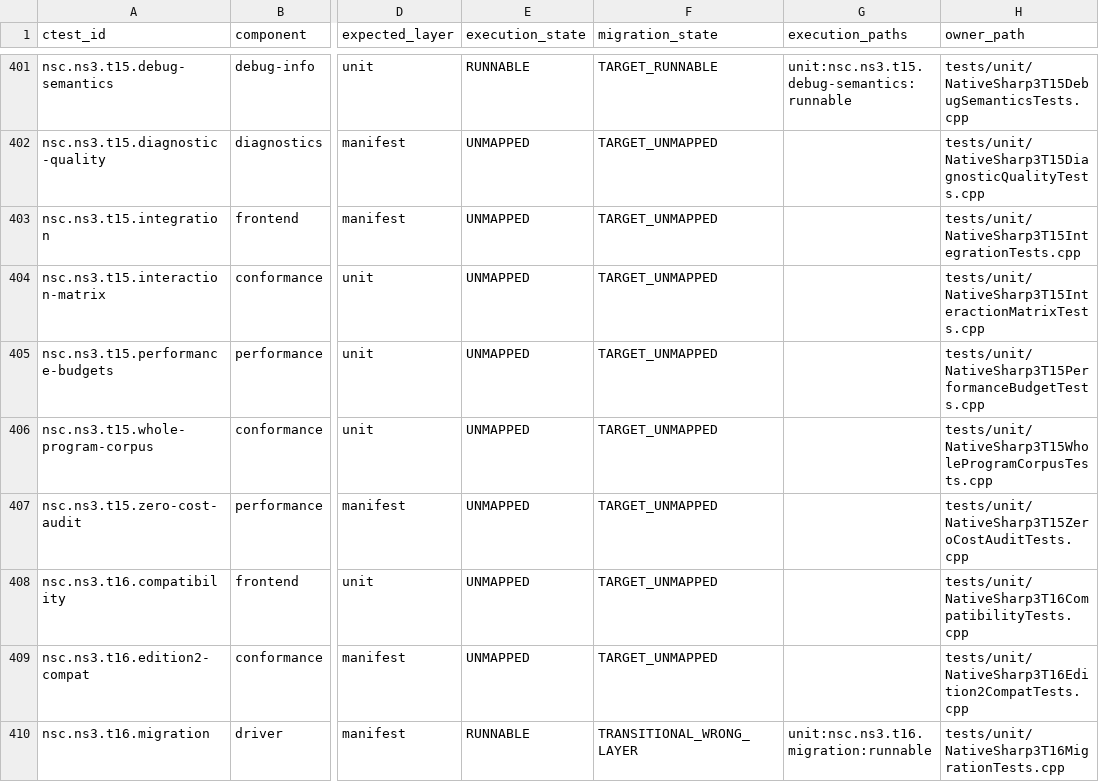
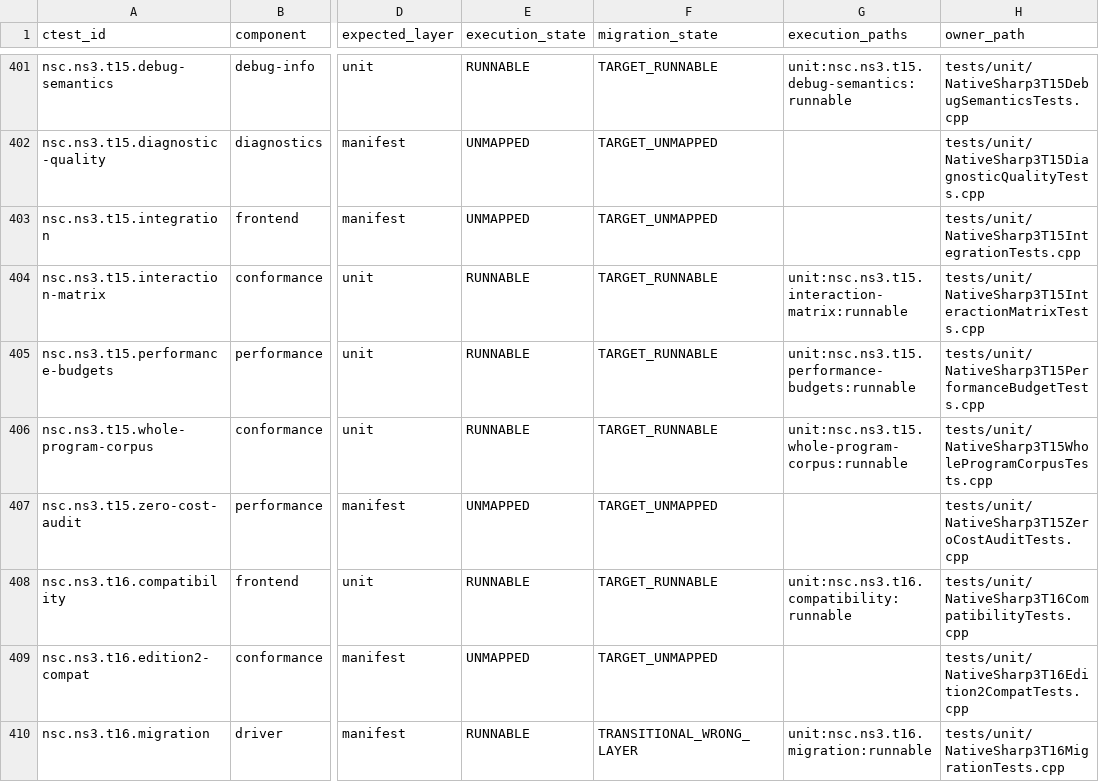
Before and after one commit to al82dev/nsc-devel, a CSV file: docs/compiler-optimization/test-infrastructure/test-execution-parity.csv, drawn as a sheet; only a part is shown, gaps mark what is left out; the diff covers the shown part only; the diff names each change by its address in the sheet, - before the commit and + after, or states it on an @@ line.

Commit message:
Restore missing consolidated unit routes
Register all 29 historical KEEP_CPP_UNIT identifiers that were absent from nsc_unit_tests. Each adapter reuses the original owner body and assertions by renaming only its main entry point.

Extend the consolidated link closure to the dependencies already declared by the historical targets. The directed target builds, all 29 cases pass independently, the unit catalog grows from 289 to 318, and KEEP_CPP_UNIT has zero unmapped rows.

No compiler source, legacy builder, historical expectation, C: installation, baseline, or full test battery was modified or executed.

```diff
--- a/docs/compiler-optimization/test-infrastructure/test-execution-parity.csv
+++ b/docs/compiler-optimization/test-infrastructure/test-execution-parity.csv
-E404:E406 (execution_state): UNMAPPED
+E404:E406 (execution_state): RUNNABLE
-F404:F406 (migration_state): TARGET_UNMAPPED
+F404:F406 (migration_state): TARGET_RUNNABLE
-G404 (execution_paths): (empty)
+G404 (execution_paths): unit:nsc.ns3.t15.interaction-matrix:runnable
-G405 (execution_paths): (empty)
+G405 (execution_paths): unit:nsc.ns3.t15.performance-budgets:runnable
-G406 (execution_paths): (empty)
+G406 (execution_paths): unit:nsc.ns3.t15.whole-program-corpus:runnable
-E408 (execution_state): UNMAPPED
+E408 (execution_state): RUNNABLE
-F408 (migration_state): TARGET_UNMAPPED
+F408 (migration_state): TARGET_RUNNABLE
-G408 (execution_paths): (empty)
+G408 (execution_paths): unit:nsc.ns3.t16.compatibility:runnable
```
Also changed, not shown: 75 edited cells elsewhere in this file, 37 other files.
